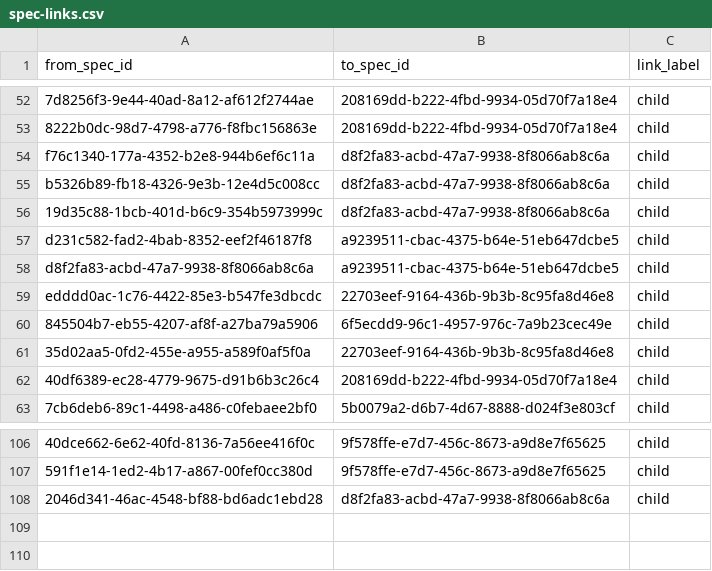
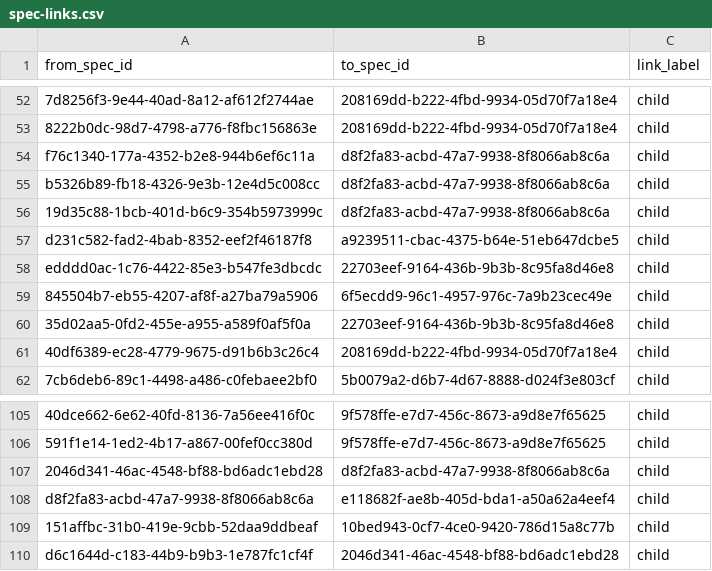
Before and after one commit to zamm-dev/zamm-golang-mvp-11, a CSV file: .zamm/spec-links.csv, drawn as a sheet; only a part is shown, gaps mark what is left out; removed rows and columns are numbered as before the commit, all else as after; the diff names each change by its address in the sheet, - before the commit and + after, or states it on an @@ line.

```diff
--- a/.zamm/spec-links.csv
+++ b/.zamm/spec-links.csv
-row 58: d8f2fa83-acbd-47a7-9938-8f8066ab8c6a | a9239511-cbac-4375-b64e-51eb647dcbe5 | child
+row 108: d8f2fa83-acbd-47a7-9938-8f8066ab8c6a | e118682f-ae8b-405d-bda1-a50a62a4eef4 | child
+row 109: 151affbc-31b0-419e-9cbb-52daa9ddbeaf | 10bed943-0cf7-4ce0-9420-786d15a8c77b | child
+row 110: d6c1644d-c183-44b9-b9b3-1e787fc1cf4f | 2046d341-46ac-4548-bf88-bd6adc1ebd28 | child
```
Also changed, not shown: .zamm/commit-links.csv, 2 other files.
